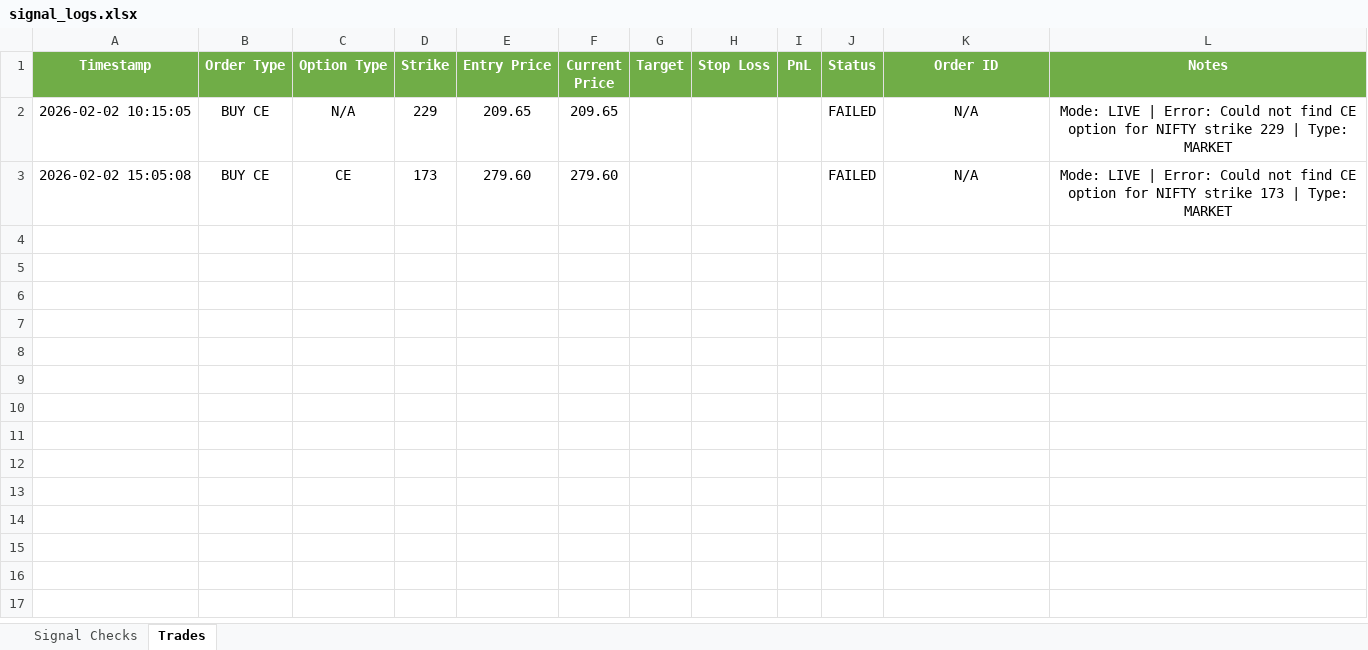
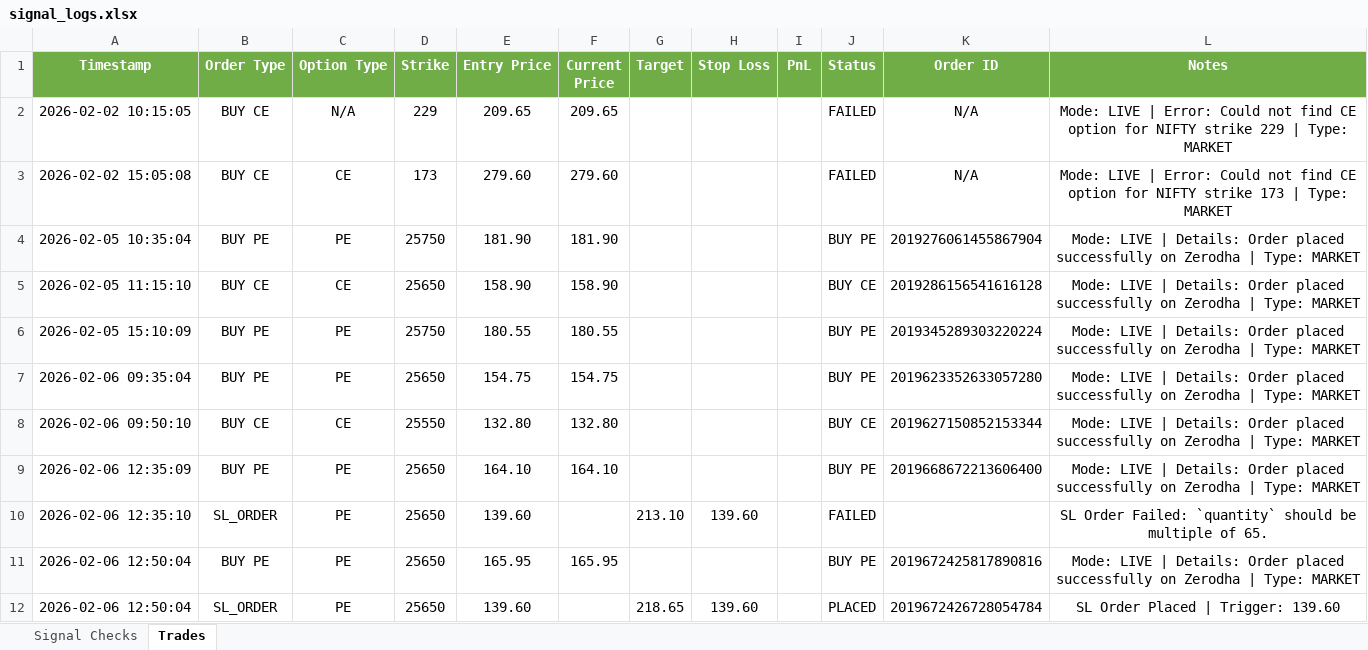
Before and after one commit to kwinkzap-bot/Mine, an Excel workbook: Mine/signal_logs.xlsx, sheet Trades, drawn as a sheet; values as stored, in another font and other column widths than the file's, no borders; the diff names each change by its address in the sheet, - before the commit and + after, or states it on an @@ line.

```diff
--- a/Mine/signal_logs.xlsx (sheet Trades)
+++ b/Mine/signal_logs.xlsx (sheet Trades)
+row 4: 2026-02-05 10:35:04 | BUY PE | PE | 25750 | 181.90 | 181.90 |  |  |  | BUY PE | 2019276061455867904 | Mode: LIVE | Details: Order placed successfully on Zerodha | Type: MARKET
+row 5: 2026-02-05 11:15:10 | BUY CE | CE | 25650 | 158.90 | 158.90 |  |  |  | BUY CE | 2019286156541616128 | Mode: LIVE | Details: Order placed successfully on Zerodha | Type: MARKET
+row 6: 2026-02-05 15:10:09 | BUY PE | PE | 25750 | 180.55 | 180.55 |  |  |  | BUY PE | 2019345289303220224 | Mode: LIVE | Details: Order placed successfully on Zerodha | Type: MARKET
+row 7: 2026-02-06 09:35:04 | BUY PE | PE | 25650 | 154.75 | 154.75 |  |  |  | BUY PE | 2019623352633057280 | Mode: LIVE | Details: Order placed successfully on Zerodha | Type: MARKET
+row 8: 2026-02-06 09:50:10 | BUY CE | CE | 25550 | 132.80 | 132.80 |  |  |  | BUY CE | 2019627150852153344 | Mode: LIVE | Details: Order placed successfully on Zerodha | Type: MARKET
+row 9: 2026-02-06 12:35:09 | BUY PE | PE | 25650 | 164.10 | 164.10 |  |  |  | BUY PE | 2019668672213606400 | Mode: LIVE | Details: Order placed successfully on Zerodha | Type: MARKET
+row 10: 2026-02-06 12:35:10 | SL_ORDER | PE | 25650 | 139.60 |  | 213.10 | 139.60 |  | FAILED |  | SL Order Failed: `quantity` should be multiple of 65.
+row 11: 2026-02-06 12:50:04 | BUY PE | PE | 25650 | 165.95 | 165.95 |  |  |  | BUY PE | 2019672425817890816 | Mode: LIVE | Details: Order placed successfully on Zerodha | Type: MARKET
+row 12: 2026-02-06 12:50:04 | SL_ORDER | PE | 25650 | 139.60 |  | 218.65 | 139.60 |  | PLACED | 2019672426728054784 | SL Order Placed | Trigger: 139.60
```
Also changed, not shown: sheet Signal Checks, Mine/signal_logs_highlow.xlsx, 25 other files.
